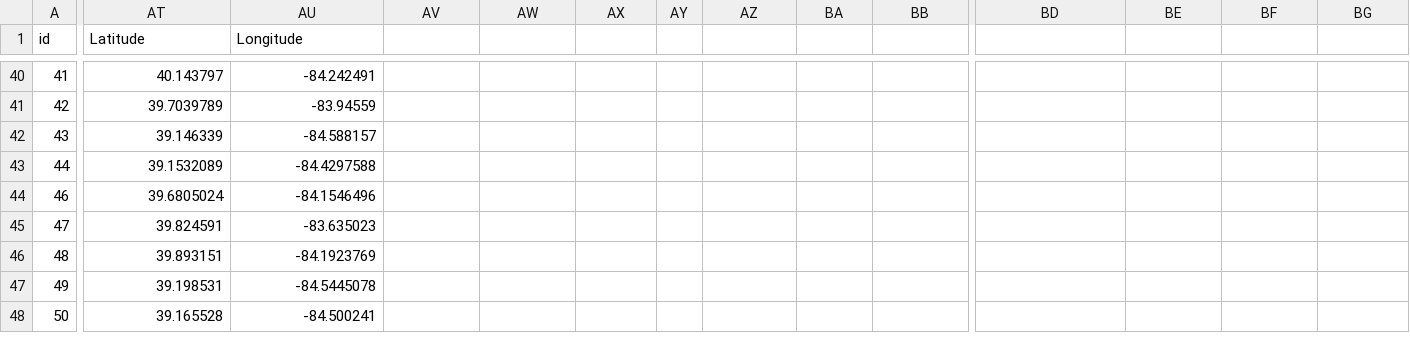
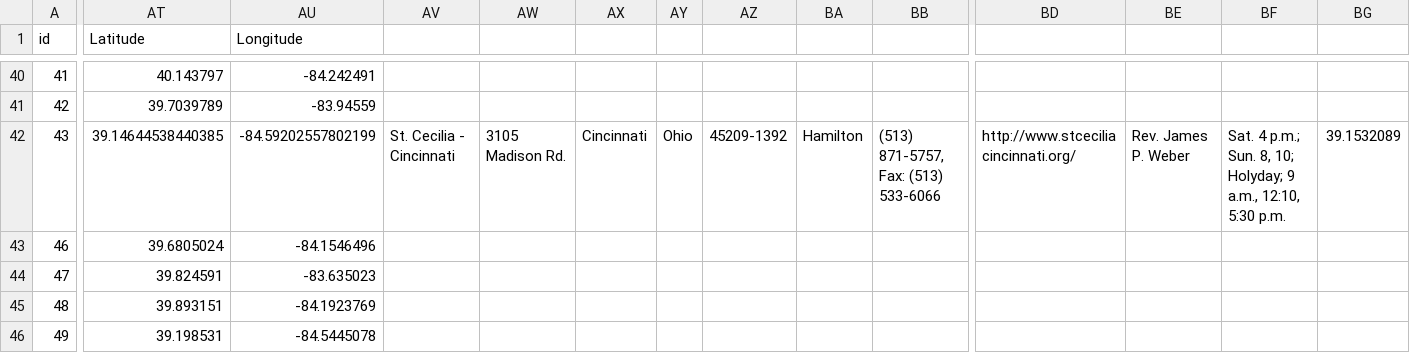
Before and after one commit to courtneysimonse/pilgrimage-cincinnati, a CSV file: data/parish-data.csv, drawn as a sheet; only a part is shown, gaps mark what is left out; the shorter side is filled out with more unchanged rows; rows hold the shown columns only; the diff covers the shown part only; the diff names each change by its address in the sheet, - before the commit and + after, or states it on an @@ line.

Commit message:
highlight parishes on selected trail

```diff
--- a/data/parish-data.csv
+++ b/data/parish-data.csv
-AT42 (Latitude): 39.146339
+AT42 (Latitude): 39.14644538440385
-AU42 (Longitude): -84.588157
+AU42 (Longitude): -84.59202557802199
-AV42: (empty)
+AV42: St. Cecilia - Cincinnati
-AW42: (empty)
+AW42: 3105 Madison Rd.
-AX42: (empty)
+AX42: Cincinnati
-AY42: (empty)
+AY42: Ohio
-AZ42: (empty)
+AZ42: 45209-1392
-BA42: (empty)
+BA42: Hamilton
-BB42: (empty)
+BB42: (513) 871-5757, Fax: (513) 533-6066
-BD42: (empty)
+BD42: http://www.stceciliacincinnati.org/
-BE42: (empty)
+BE42: Rev. James P. Weber
-BF42: (empty)
+BF42: Sat. 4 p.m.; Sun. 8, 10; Holyday; 9 a.m., 12:10, 5:30 p.m.
-BG42: (empty)
+BG42: 39.1532089
-row 43: 44 | 39.1532089 | -84.4297588
```
Also changed, not shown: 18 edited cells elsewhere in this file, 1 other file.
